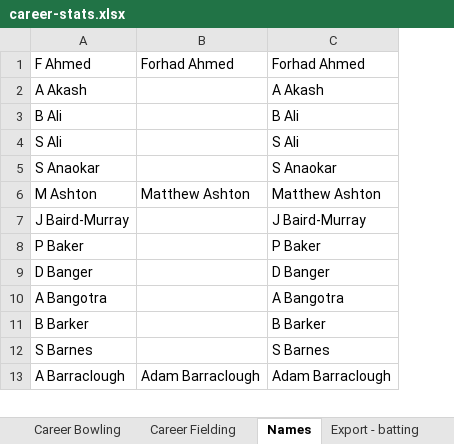
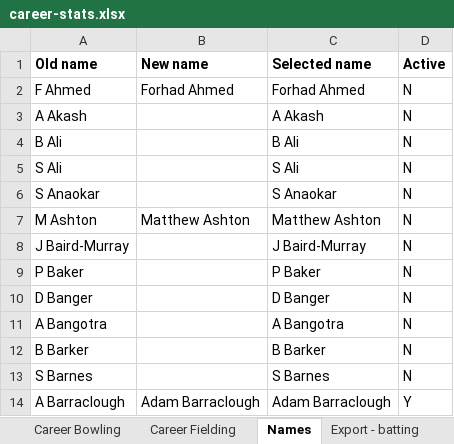
Before and after one commit to james-tisato/plough, an Excel workbook: stats/static/career-stats.xlsx, sheet Names, drawn as a sheet; only a part is shown; values as stored, in another font and other column widths than the file's, no borders; addresses are those after the commit; the diff names each change by its address in the sheet, - before the commit and + after, or states it on an @@ line.

Commit message:
Completed Active flag support

```diff
--- a/stats/static/career-stats.xlsx (sheet Names)
+++ b/stats/static/career-stats.xlsx (sheet Names)
+column D, rows 2-14: N | N | N | N | N | N | N | N | N | N | N | N | Y
+row 1: Old name | New name | Selected name | Active
```
Also changed, not shown: sheet Career Bowling, sheet Career Batting, sheet Export - bowling, sheet Career Fielding, sheet Export - fielding, sheet Export - batting, formulas that keep their value, 38 other files.
